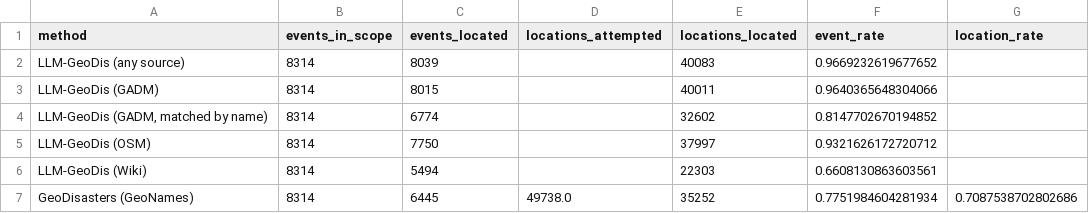
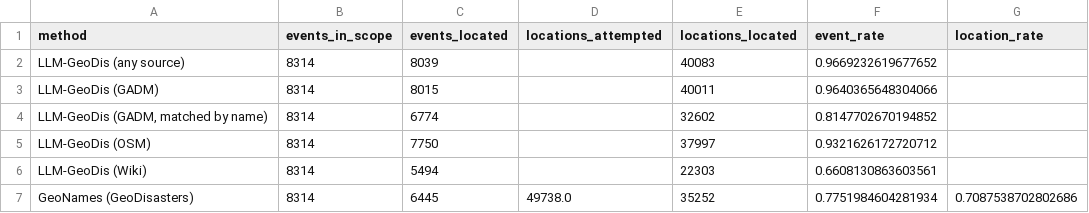
Before and after one commit to em-dat/emdat_geocoding, a CSV file: validation_outputs/coverage_by_method.csv, drawn as a sheet.

```diff
--- a/validation_outputs/coverage_by_method.csv
+++ b/validation_outputs/coverage_by_method.csv
@@ -6,2 +6,2 @@ LLM-GeoDis (OSM),8314,7750,,37997,0.9321626172720712,
 LLM-GeoDis (Wiki),8314,5494,,22303,0.6608130863603561,
-GeoDisasters (GeoNames),8314,6445,49738.0,35252,0.7751984604281934,0.7087538702802686
+GeoNames (GeoDisasters),8314,6445,49738.0,35252,0.7751984604281934,0.7087538702802686
```
Also changed, not shown: validation_outputs/figure5_histogram_bins.csv, validation_outputs/figure5_statistics.csv, 4 other files.
